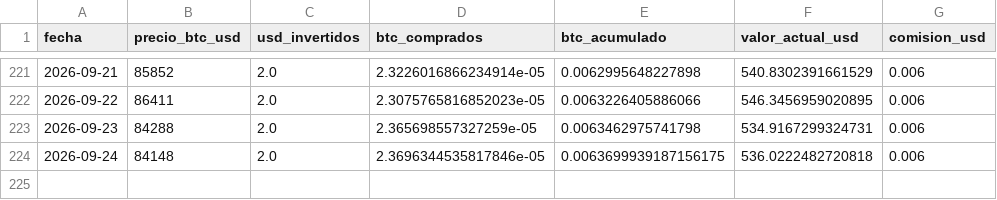
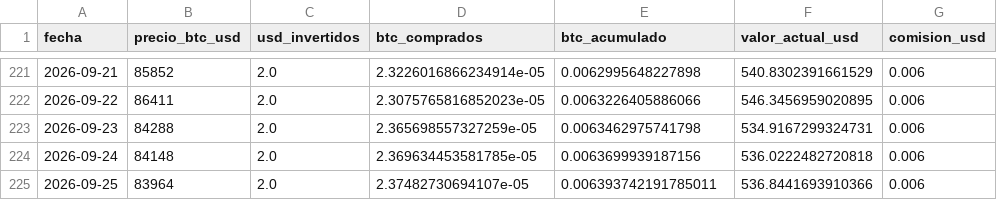
Before and after one commit to diodice-it/btc-dca-tracker, a CSV file: data/btc_purchases.csv, drawn as a sheet; only a part is shown, gaps mark what is left out.

```diff
--- a/data/btc_purchases.csv
+++ b/data/btc_purchases.csv
@@ -223,2 +223,3 @@ fecha,precio_btc_usd,usd_invertidos,btc_comprados,btc_acumulado,valor_actual_usd
 2026-09-23,84288,2.0,2.365698557327259e-05,0.0063462975741798,534.9167299324731,0.006
-2026-09-24,84148,2.0,2.3696344535817846e-05,0.0063699939187156175,536.0222482720818,0.006
+2026-09-24,84148,2.0,2.369634453581785e-05,0.0063699939187156,536.0222482720818,0.006
+2026-09-25,83964,2.0,2.37482730694107e-05,0.006393742191785011,536.8441693910366,0.006
```
Also changed, not shown: 1 other file.
